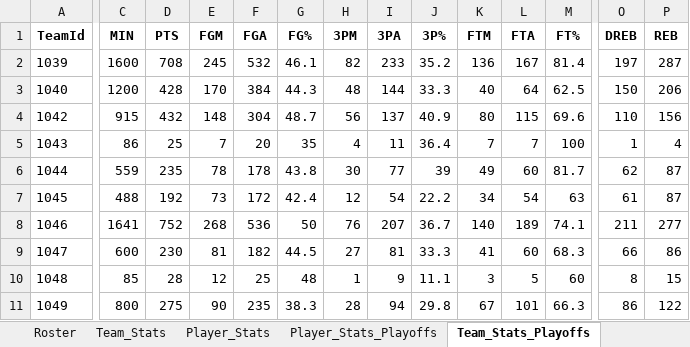
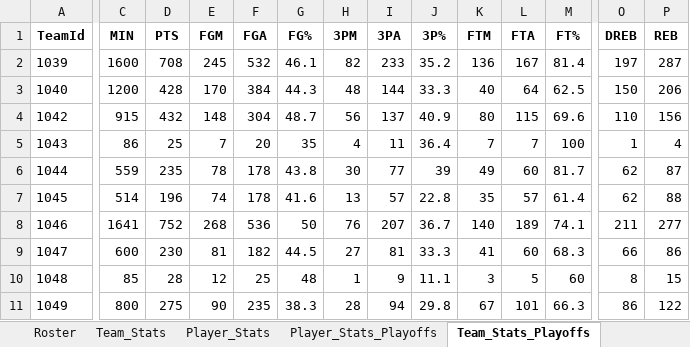
Before and after one commit to noamt6/Basketball-Analytics, an Excel workbook: data/Basketball_Analytics_2022-2023.xlsx, sheet Team_Stats_Playoffs, drawn as a sheet; only a part is shown, gaps mark what is left out; values as stored, in another font and other column widths than the file's, no borders; the diff covers the shown part only; the diff names each change by its address in the sheet, - before the commit and + after, or states it on an @@ line.

```diff
--- a/data/Basketball_Analytics_2022-2023.xlsx (sheet Team_Stats_Playoffs)
+++ b/data/Basketball_Analytics_2022-2023.xlsx (sheet Team_Stats_Playoffs)
-C7 (MIN): 488
+C7 (MIN): 514
-D7 (PTS): 192
+D7 (PTS): 196
-E7 (FGM): 73
+E7 (FGM): 74
-F7 (FGA): 172
+F7 (FGA): 178
-G7 (FG%): 42.4
+G7 (FG%): 41.6
-H7 (3PM): 12
+H7 (3PM): 13
-I7 (3PA): 54
+I7 (3PA): 57
-J7 (3P%): 22.2
+J7 (3P%): 22.8
-K7 (FTM): 34
+K7 (FTM): 35
-L7 (FTA): 54
+L7 (FTA): 57
-M7 (FT%): 63
+M7 (FT%): 61.4
-O7 (DREB): 61
+O7 (DREB): 62
-P7 (REB): 87
+P7 (REB): 88
```
Also changed, not shown: 5 edited cells elsewhere in this sheet, sheet Team_Stats, sheet Roster, sheet Players_Details, data/Basketball_Analytics_2025-2026.xlsx, 47 other files.
